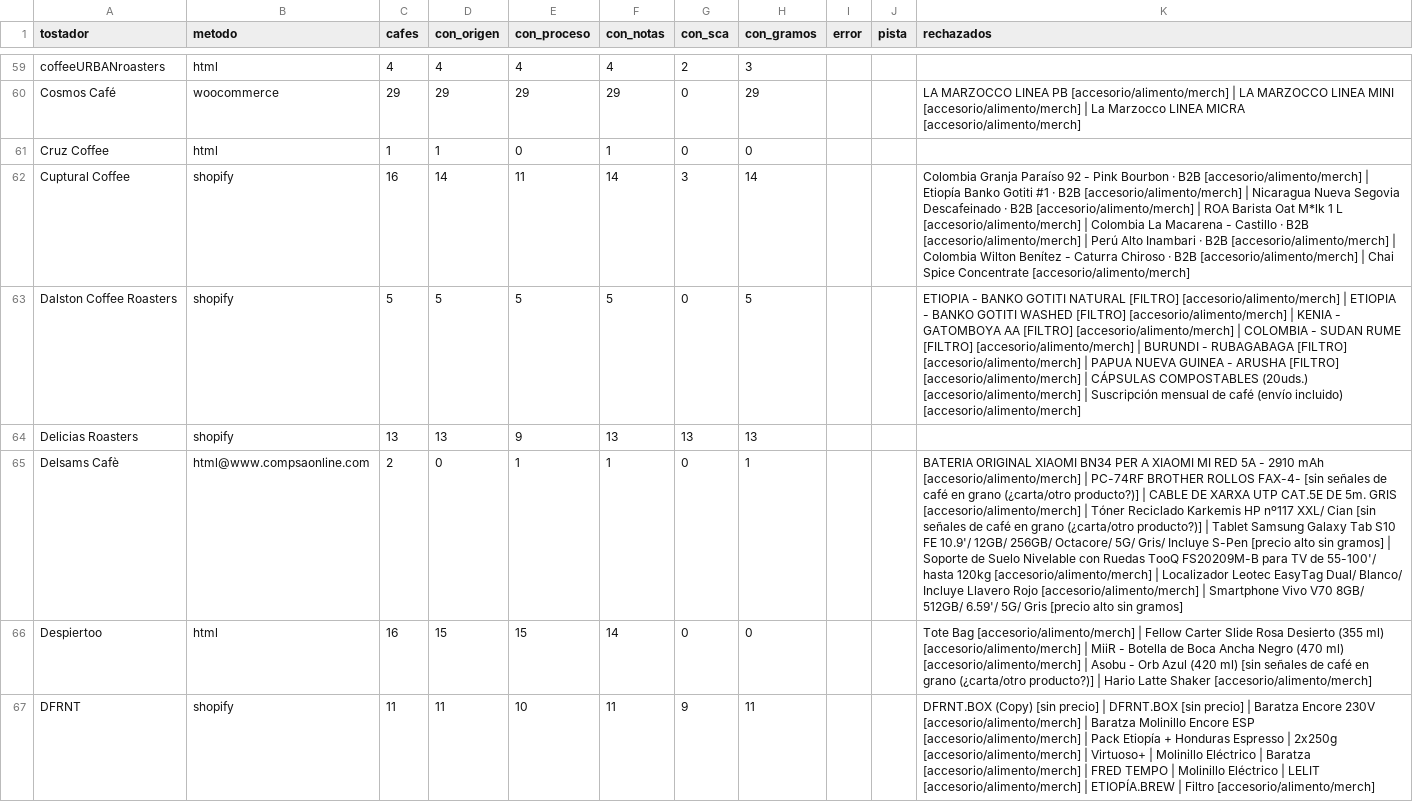
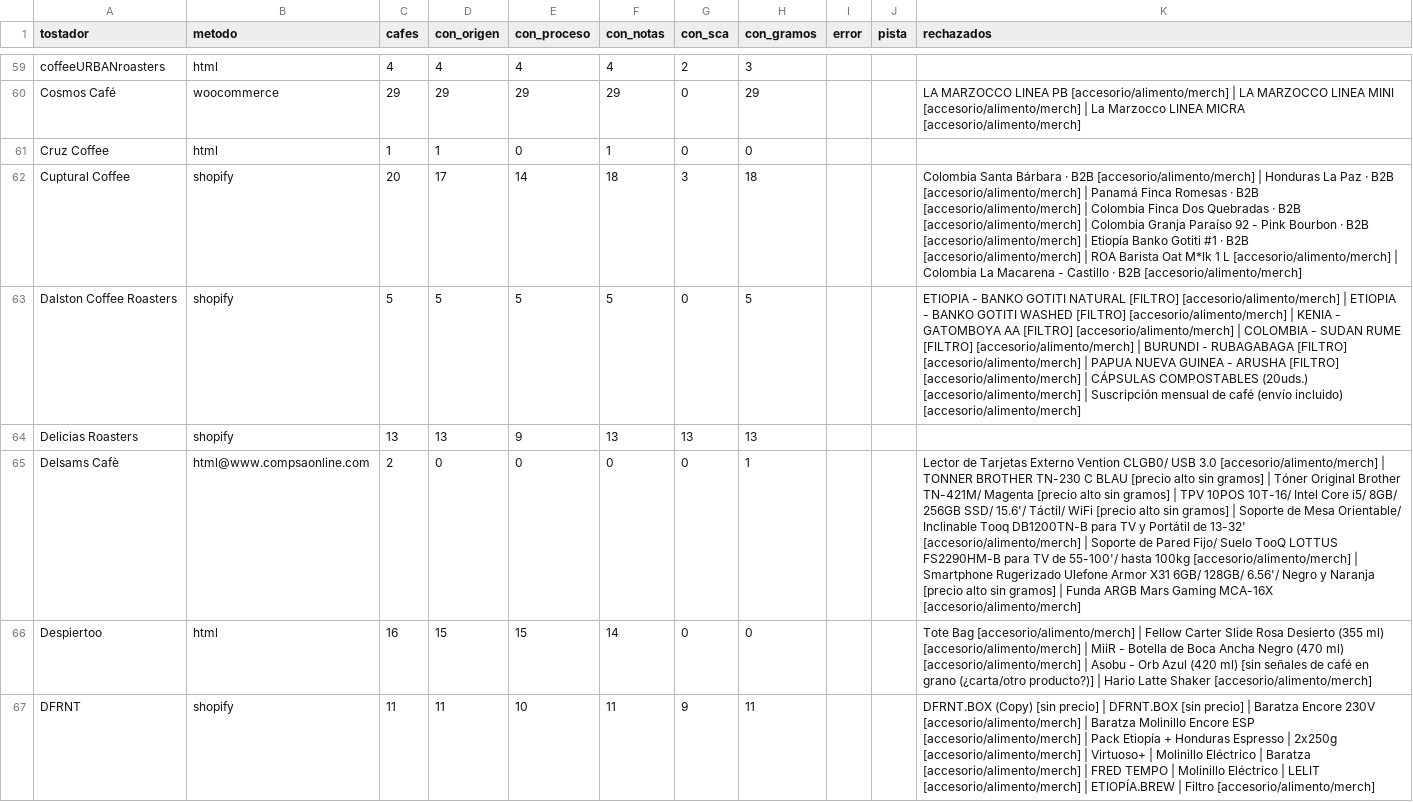
Before and after one commit to cafeteros2026/cafedeespecialidad, a CSV file: informe.csv, drawn as a sheet; only a part is shown, gaps mark what is left out; the diff covers the shown part only; the diff names each change by its address in the sheet, - before the commit and + after, or states it on an @@ line.

```diff
--- a/informe.csv
+++ b/informe.csv
-C62 (cafes): 16
+C62 (cafes): 20
-D62 (con_origen): 14
+D62 (con_origen): 17
-E62 (con_proceso): 11
+E62 (con_proceso): 14
-F62 (con_notas): 14
+F62 (con_notas): 18
-H62 (con_gramos): 14
+H62 (con_gramos): 18
-K62 (rechazados): Colombia Granja Paraíso 92 - Pink Bourbon · B2B [accesorio/alimento/merch] | Etiopía Banko Gotiti #1 · B2B [accesorio/alimento/merch] | Nicaragua Nueva Segovia Descafeinado · B2B [accesorio/alimento/merch] | ROA Barista Oat M*lk 1 L [accesorio/alimento/merch] | Colombia La Macarena - Castillo · B2B [accesorio/alimento/merch] | Perú Alto Inambari · B2B [accesorio/alimento/merch] | Colombia Wilton Benítez - Caturra Chiroso · B2B [accesorio/alimento/merch] | Chai Spice Concentrate [accesorio/alimento/merch]
+K62 (rechazados): Colombia Santa Bárbara · B2B [accesorio/alimento/merch] | Honduras La Paz · B2B [accesorio/alimento/merch] | Panamá Finca Romesas · B2B [accesorio/alimento/merch] | Colombia Finca Dos Quebradas · B2B [accesorio/alimento/merch] | Colombia Granja Paraíso 92 - Pink Bourbon · B2B [accesorio/alimento/merch] | Etiopía Banko Gotiti #1 · B2B [accesorio/alimento/merch] | ROA Barista Oat M*lk 1 L [accesorio/alimento/merch] | Colombia La Macarena - Castillo · B2B [accesorio/alimento/merch]
-E65 (con_proceso): 1
+E65 (con_proceso): 0
-F65 (con_notas): 1
+F65 (con_notas): 0
-K65 (rechazados): BATERIA ORIGINAL XIAOMI BN34 PER A XIAOMI MI RED 5A - 2910 mAh [accesorio/alimento/merch] | PC-74RF BROTHER ROLLOS FAX-4- [sin señales de café en grano (¿carta/otro producto?)] | CABLE DE XARXA UTP CAT.5E DE 5m. GRIS [accesorio/alimento/merch] | Tóner Reciclado Karkemis HP nº117 XXL/ Cian [sin señales de café en grano (¿carta/otro producto?)] | Tablet Samsung Galaxy Tab S10 FE 10.9'/ 12GB/ 256GB/ Octacore/ 5G/ Gris/ Incluye S-Pen [precio alto sin gramos] | Soporte de Suelo Nivelable con Ruedas TooQ FS20209M-B para TV de 55-100'/ hasta 120kg [accesorio/alimento/merch] | Localizador Leotec EasyTag Dual/ Blanco/ Incluye Llavero Rojo [accesorio/alimento/merch] | Smartphone Vivo V70 8GB/ 512GB/ 6.59'/ 5G/ Gris [precio alto sin gramos]
+K65 (rechazados): Lector de Tarjetas Externo Vention CLGB0/ USB 3.0 [accesorio/alimento/merch] | TONNER BROTHER TN-230 C BLAU [precio alto sin gramos] | Tóner Original Brother TN-421M/ Magenta [precio alto sin gramos] | TPV 10POS 10T-16/ Intel Core i5/ 8GB/ 256GB SSD/ 15.6'/ Táctil/ WiFi [precio alto sin gramos] | Soporte de Mesa Orientable/ Inclinable Tooq DB1200TN-B para TV y Portátil de 13-32' [accesorio/alimento/merch] | Soporte de Pared Fijo/ Suelo TooQ LOTTUS FS2290HM-B para TV de 55-100'/ hasta 100kg [accesorio/alimento/merch] | Smartphone Rugerizado Ulefone Armor X31 6GB/ 128GB/ 6.56'/ Negro y Naranja [precio alto sin gramos] | Funda ARGB Mars Gaming MCA-16X [accesorio/alimento/merch]
```
Also changed, not shown: 72 edited cells elsewhere in this file, 4 other files.
